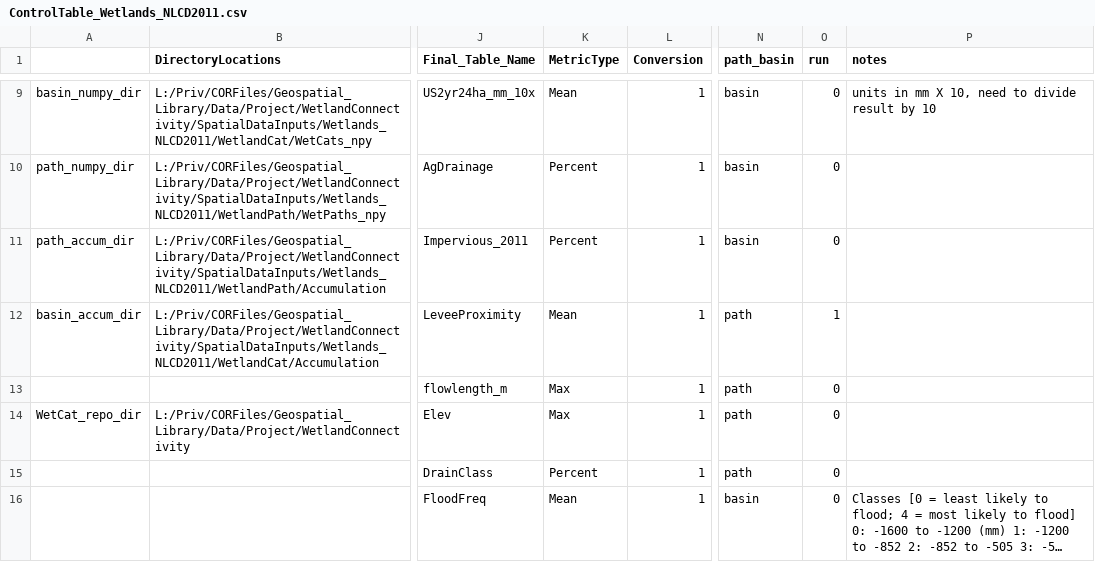
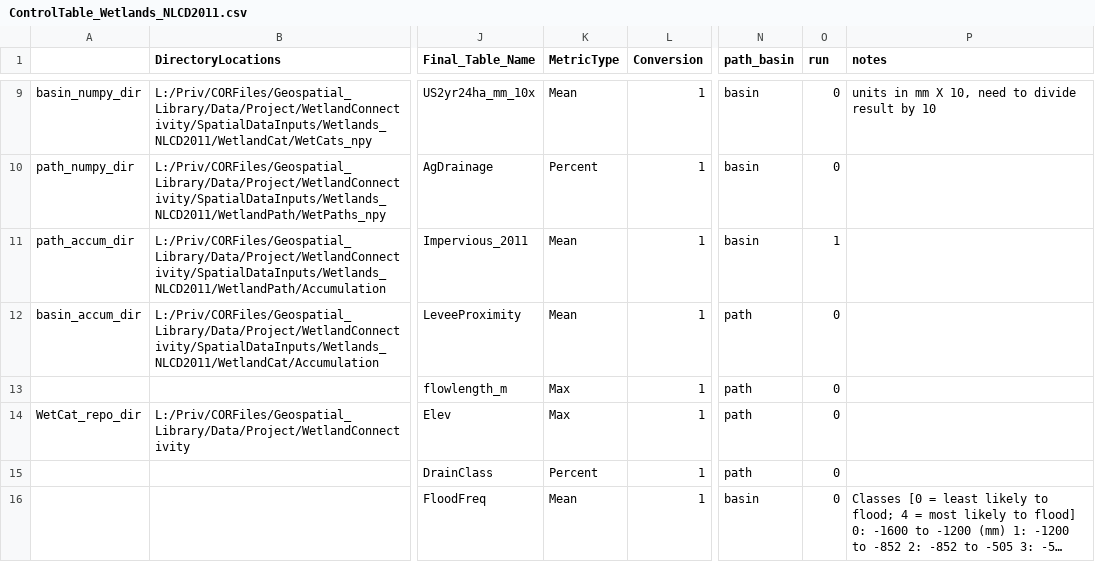
Before and after one commit to USEPA/WetlandConnectivity, a CSV file: ControlTable_Wetlands_NLCD2011.csv, drawn as a sheet; only a part is shown, gaps mark what is left out; long unchanged cells end in …; the diff names each change by its address in the sheet, - before the commit and + after, or states it on an @@ line.

Commit message:
Modified to use 'MEAN' for imperv

```diff
--- a/ControlTable_Wetlands_NLCD2011.csv
+++ b/ControlTable_Wetlands_NLCD2011.csv
-K11 (MetricType): Percent
+K11 (MetricType): Mean
-O11 (run): 0
+O11 (run): 1
-O12 (run): 1
+O12 (run): 0
```
Also changed, not shown: 1 other file.
